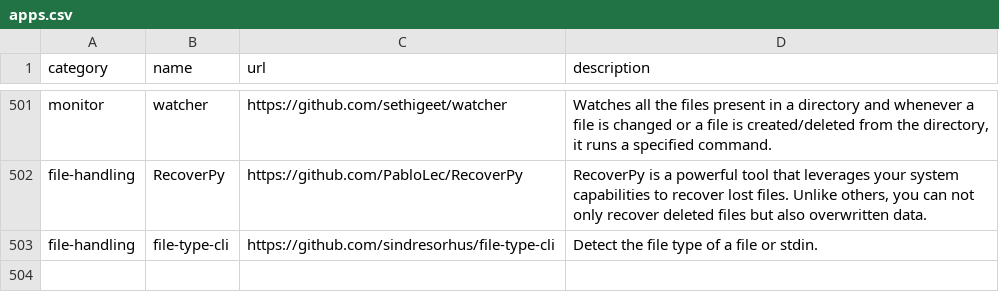
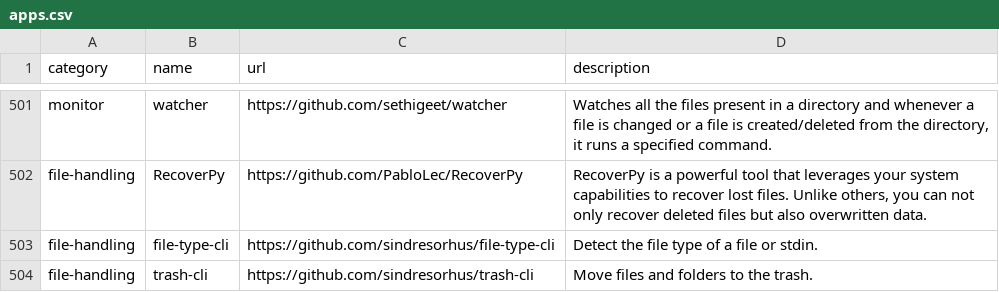
Before and after one commit to toolleeo/cli-apps, a CSV file: data/apps.csv, drawn as a sheet; only a part is shown, gaps mark what is left out.

Commit message:
ADD: trash-cli

```diff
--- a/data/apps.csv
+++ b/data/apps.csv
@@ -503 +503,2 @@ file-handling,RecoverPy,https://github.com/PabloLec/RecoverPy,"RecoverPy is a po
 file-handling,file-type-cli,https://github.com/sindresorhus/file-type-cli,Detect the file type of a file or stdin.
+file-handling,trash-cli,https://github.com/sindresorhus/trash-cli,Move files and folders to the trash.
```
Also changed, not shown: 1 other file.
